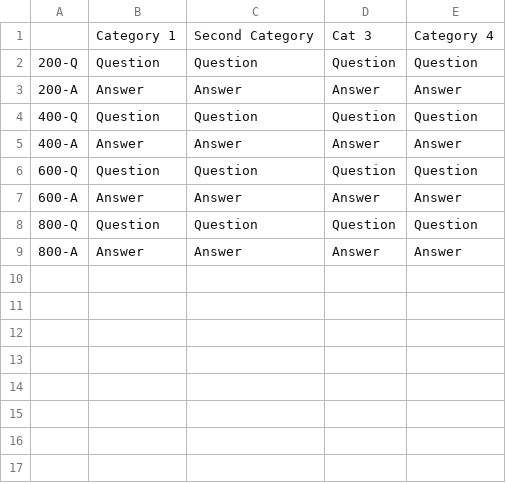
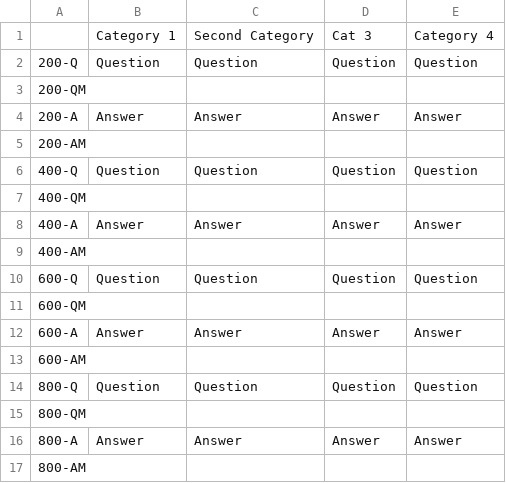
Before and after one commit to danphillips-ca/danphillips-ca.github.io, a CSV file: The Greatest Trivia Game of All Time.csv, drawn as a sheet; the diff names each change by its address in the sheet, - before the commit and + after, or states it on an @@ line.

```diff
--- a/The Greatest Trivia Game of All Time.csv
+++ b/The Greatest Trivia Game of All Time.csv
+row 3: 200-QM
+row 5: 200-AM
+row 7: 400-QM
+row 9: 400-AM
+row 11: 600-QM
+row 13: 600-AM
+row 15: 800-QM
+row 17: 800-AM
```
Also changed, not shown: 3 other files.
